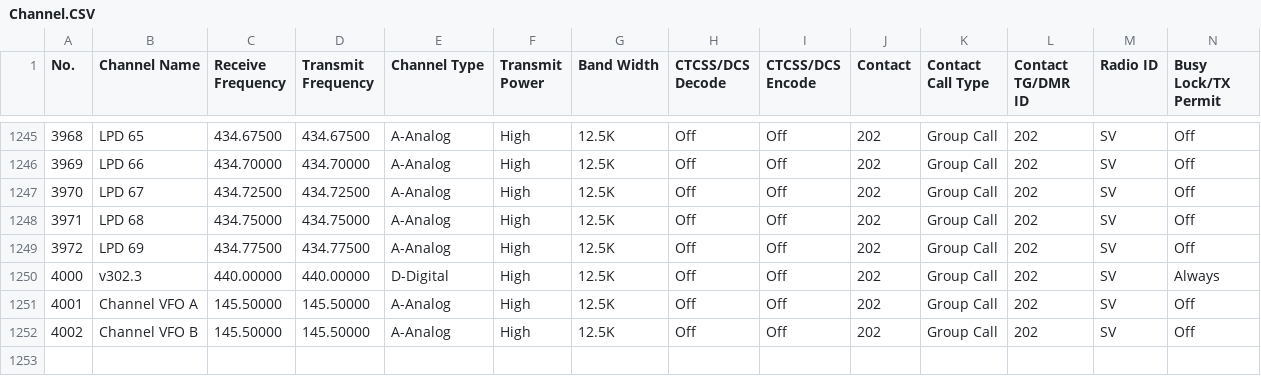
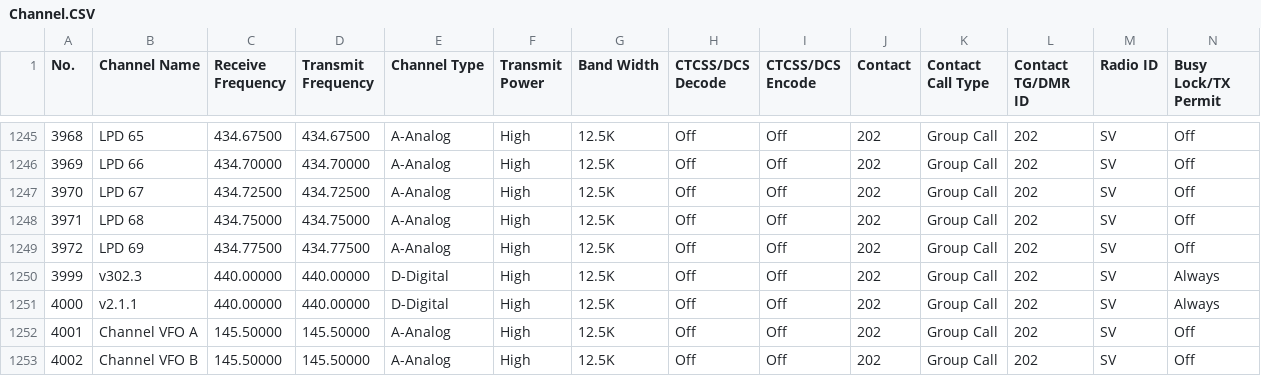
Before and after one commit to alinakis/anytone-878uvii-plus, a CSV file: Channel.CSV, drawn as a sheet; only a part is shown, gaps mark what is left out; addresses are those after the commit; rows hold the shown columns only; the diff names each change by its address in the sheet, - before the commit and + after, or states it on an @@ line.

Commit message:
v3.03

```diff
--- a/Channel.CSV
+++ b/Channel.CSV
+row 1250: 3999 | v302.3 | 440.00000 | 440.00000 | D-Digital | High | 12.5K | Off | Off | 202 | Group Call | 202 | SV | Always
-B1251 (Channel Name): v302.3
+B1251 (Channel Name): v2.1.1
```
